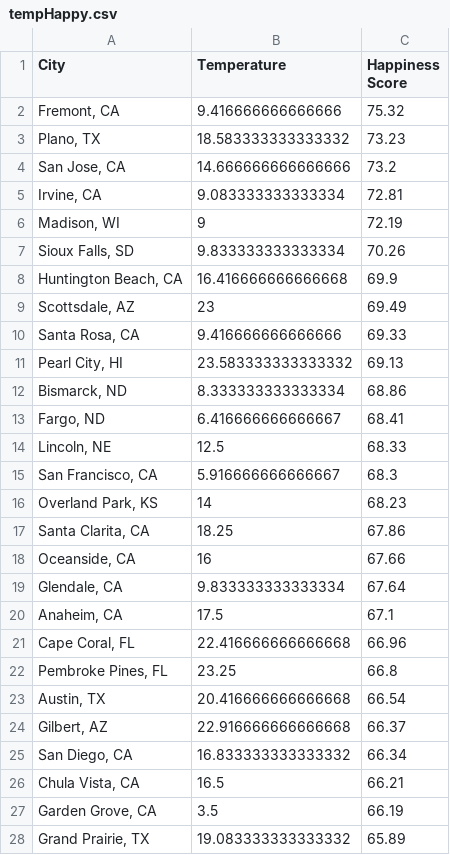
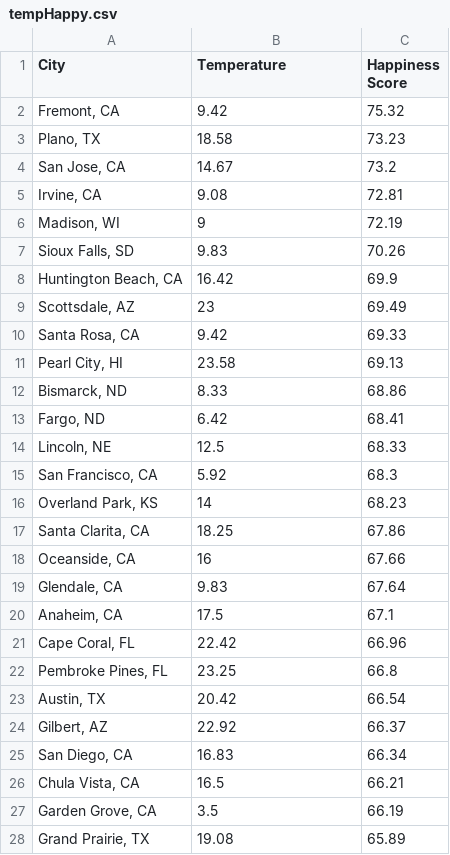
Before and after one commit to ashleynewman/206-final-project, a CSV file: tempHappy.csv, drawn as a sheet; only a part is shown; the diff covers the shown part only.

Commit message:
rounded values

```diff
--- a/tempHappy.csv
+++ b/tempHappy.csv
@@ -1,16 +1,16 @@
 City,Temperature,Happiness Score
-"Fremont, CA",9.416666666666666,75.32
-"Plano, TX",18.583333333333332,73.23
-"San Jose, CA",14.666666666666666,73.2
-"Irvine, CA",9.083333333333334,72.81
+"Fremont, CA",9.42,75.32
+"Plano, TX",18.58,73.23
+"San Jose, CA",14.67,73.2
+"Irvine, CA",9.08,72.81
 "Madison, WI",9,72.19
-"Sioux Falls, SD",9.833333333333334,70.26
-"Huntington Beach, CA",16.416666666666668,69.9
+"Sioux Falls, SD",9.83,70.26
+"Huntington Beach, CA",16.42,69.9
 "Scottsdale, AZ",23,69.49
-"Santa Rosa, CA",9.416666666666666,69.33
-"Pearl City, HI",23.583333333333332,69.13
-"Bismarck, ND",8.333333333333334,68.86
-"Fargo, ND",6.416666666666667,68.41
+"Santa Rosa, CA",9.42,69.33
+"Pearl City, HI",23.58,69.13
+"Bismarck, ND",8.33,68.86
+"Fargo, ND",6.42,68.41
 "Lincoln, NE",12.5,68.33
-"San Francisco, CA",5.916666666666667,68.3
+"San Francisco, CA",5.92,68.3
 "Overland Park, KS",14,68.23
@@ -18,11 +18,11 @@ City,Temperature,Happiness Score
 "Oceanside, CA",16,67.66
-"Glendale, CA",9.833333333333334,67.64
+"Glendale, CA",9.83,67.64
 "Anaheim, CA",17.5,67.1
-"Cape Coral, FL",22.416666666666668,66.96
+"Cape Coral, FL",22.42,66.96
 "Pembroke Pines, FL",23.25,66.8
-"Austin, TX",20.416666666666668,66.54
-"Gilbert, AZ",22.916666666666668,66.37
-"San Diego, CA",16.833333333333332,66.34
+"Austin, TX",20.42,66.54
+"Gilbert, AZ",22.92,66.37
+"San Diego, CA",16.83,66.34
 "Chula Vista, CA",16.5,66.21
 "Garden Grove, CA",3.5,66.19
-"Grand Prairie, TX",19.083333333333332,65.89
+"Grand Prairie, TX",19.08,65.89
```
Also changed, not shown: 112 edited cells elsewhere in this file, precipHappy.csv, 9 other files.
